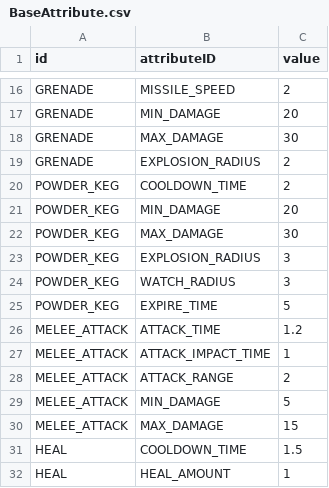
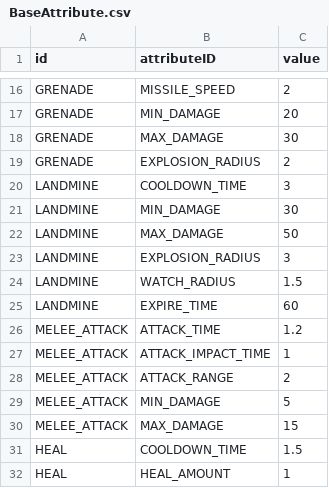
Before and after one commit to ionic5/02-ap, a CSV file: TaskForce.AP.Client/Assets/Addressables/GameData/BaseAttribute.csv, drawn as a sheet; only a part is shown, gaps mark what is left out.

```diff
--- a/TaskForce.AP.Client/Assets/Addressables/GameData/BaseAttribute.csv
+++ b/TaskForce.AP.Client/Assets/Addressables/GameData/BaseAttribute.csv
@@ -19,8 +19,8 @@
 "GRENADE","EXPLOSION_RADIUS",2
-"POWDER_KEG","COOLDOWN_TIME",2
-"POWDER_KEG","MIN_DAMAGE",20
-"POWDER_KEG","MAX_DAMAGE",30
-"POWDER_KEG","EXPLOSION_RADIUS",3
-"POWDER_KEG","WATCH_RADIUS",3
-"POWDER_KEG","EXPIRE_TIME",5
+"LANDMINE","COOLDOWN_TIME",3
+"LANDMINE","MIN_DAMAGE",30
+"LANDMINE","MAX_DAMAGE",50
+"LANDMINE","EXPLOSION_RADIUS",3
+"LANDMINE","WATCH_RADIUS",1.5
+"LANDMINE","EXPIRE_TIME",60
 "MELEE_ATTACK","ATTACK_TIME",1.2
```
Also changed, not shown: TaskForce.AP.Client/Assets/Addressables/AssetData/Asset.csv, TaskForce.AP.Client/Assets/Addressables/GameData/Skill.csv, 10 other files.
